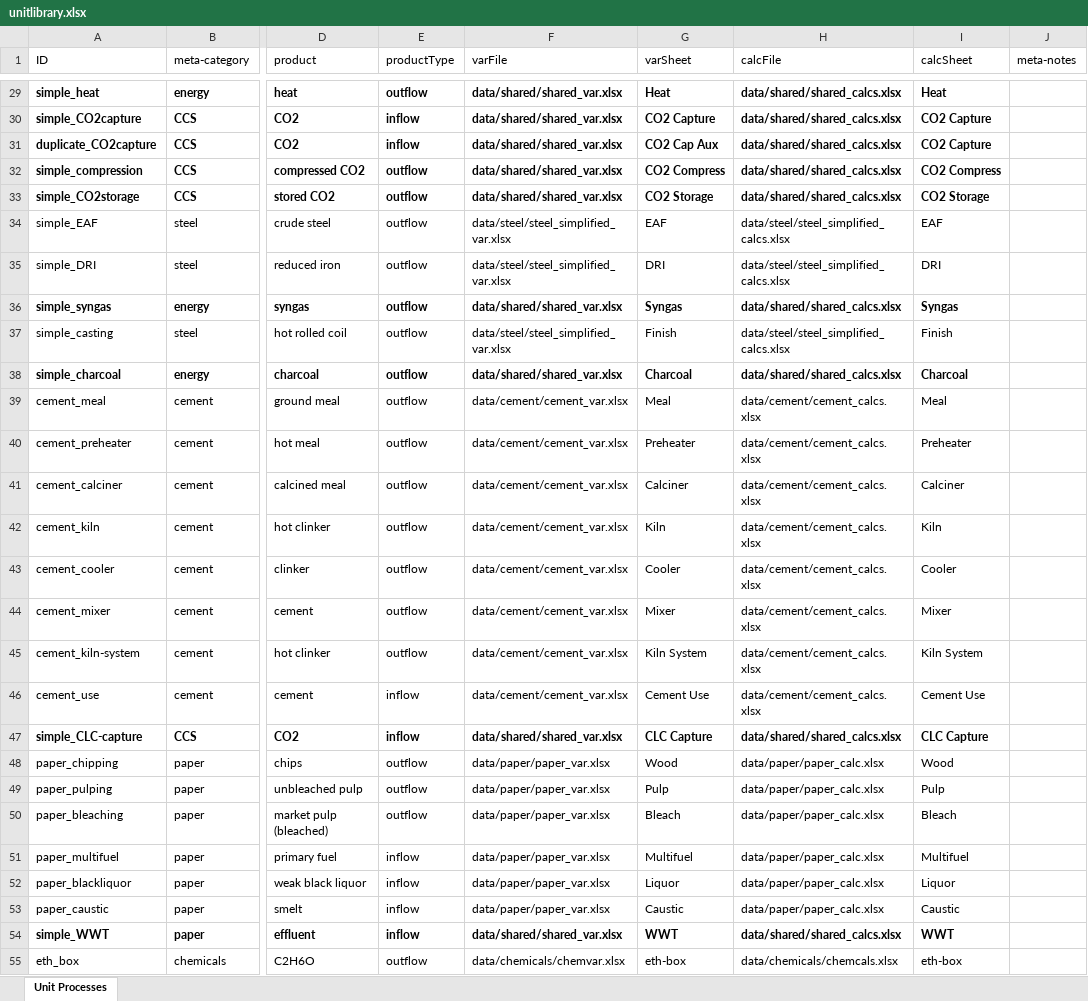
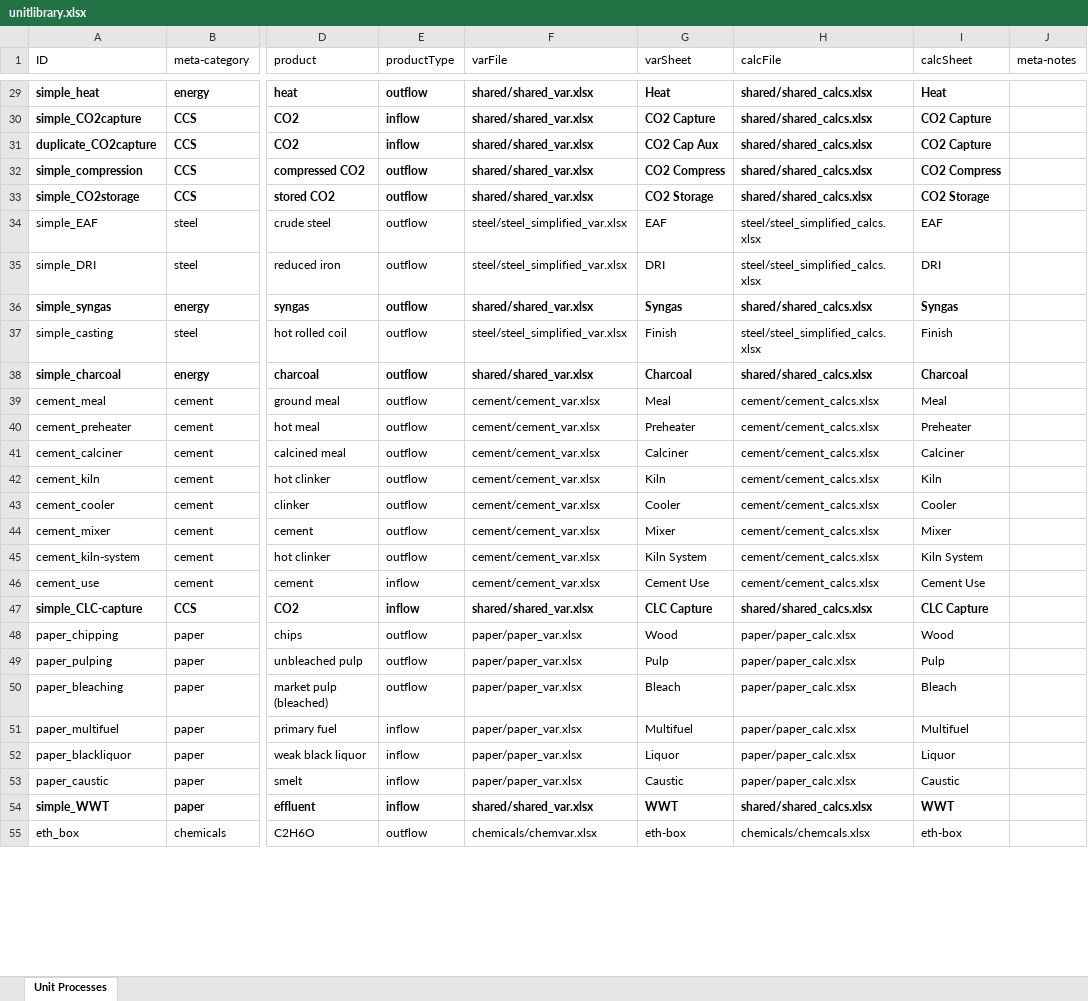
Before and after one commit to concoctions/BlackBlox, an Excel workbook: data/unitlibrary.xlsx, sheet Unit Processes, drawn as a sheet; only a part is shown, gaps mark what is left out; values as stored, in another font and other column widths than the file's, no borders; the diff covers the shown part only; the diff names each change by its address in the sheet, - before the commit and + after, or states it on an @@ line.

```diff
--- a/data/unitlibrary.xlsx (sheet Unit Processes)
+++ b/data/unitlibrary.xlsx (sheet Unit Processes)
-F29:F33 (varFile): data/shared/shared_var.xlsx
+F29:F33 (varFile): shared/shared_var.xlsx
-H29:H33 (calcFile): data/shared/shared_calcs.xlsx
+H29:H33 (calcFile): shared/shared_calcs.xlsx
-F34:F35 (varFile): data/steel/steel_simplified_var.xlsx
+F34:F35 (varFile): steel/steel_simplified_var.xlsx
-H34:H35 (calcFile): data/steel/steel_simplified_calcs.xlsx
+H34:H35 (calcFile): steel/steel_simplified_calcs.xlsx
-F36 (varFile): data/shared/shared_var.xlsx
+F36 (varFile): shared/shared_var.xlsx
-H36 (calcFile): data/shared/shared_calcs.xlsx
+H36 (calcFile): shared/shared_calcs.xlsx
-F37 (varFile): data/steel/steel_simplified_var.xlsx
+F37 (varFile): steel/steel_simplified_var.xlsx
-H37 (calcFile): data/steel/steel_simplified_calcs.xlsx
+H37 (calcFile): steel/steel_simplified_calcs.xlsx
-F38 (varFile): data/shared/shared_var.xlsx
+F38 (varFile): shared/shared_var.xlsx
-H38 (calcFile): data/shared/shared_calcs.xlsx
+H38 (calcFile): shared/shared_calcs.xlsx
-F39:F46 (varFile): data/cement/cement_var.xlsx
+F39:F46 (varFile): cement/cement_var.xlsx
-H39:H46 (calcFile): data/cement/cement_calcs.xlsx
+H39:H46 (calcFile): cement/cement_calcs.xlsx
-F47 (varFile): data/shared/shared_var.xlsx
+F47 (varFile): shared/shared_var.xlsx
-H47 (calcFile): data/shared/shared_calcs.xlsx
+H47 (calcFile): shared/shared_calcs.xlsx
-F48:F53 (varFile): data/paper/paper_var.xlsx
+F48:F53 (varFile): paper/paper_var.xlsx
-H48:H53 (calcFile): data/paper/paper_calc.xlsx
+H48:H53 (calcFile): paper/paper_calc.xlsx
-F54 (varFile): data/shared/shared_var.xlsx
+F54 (varFile): shared/shared_var.xlsx
-H54 (calcFile): data/shared/shared_calcs.xlsx
+H54 (calcFile): shared/shared_calcs.xlsx
-F55 (varFile): data/chemicals/chemvar.xlsx
+F55 (varFile): chemicals/chemvar.xlsx
-H55 (calcFile): data/chemicals/chemcals.xlsx
+H55 (calcFile): chemicals/chemcals.xlsx
```
Also changed, not shown: 62 edited cells elsewhere in this sheet, data/steel/industries/steel_industry_CH-BEonly.xlsx, data/steel/industries/steel_industry_CH-Base.xlsx, 24 other files.
